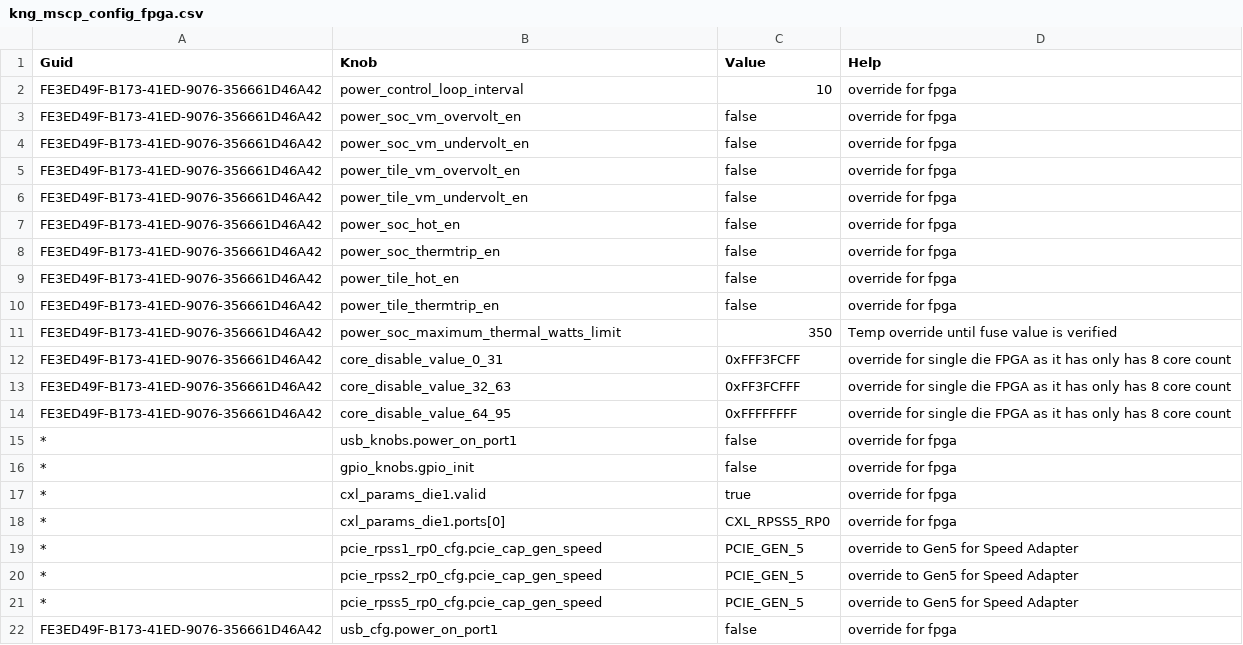
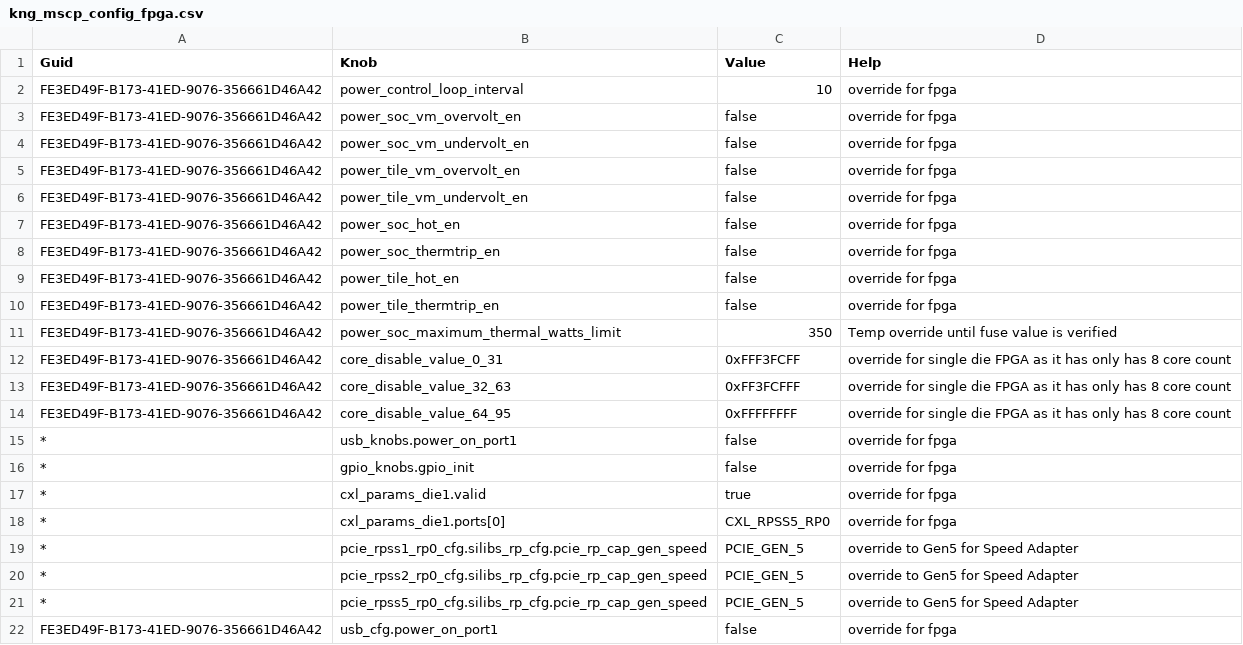
Before and after one commit to jivahire-com/cpp-thread-safe-cache, a CSV file: config/knobs_config/kng_mscp_config_fpga.csv, drawn as a sheet.

Commit message:
Merged PR 115377: PCIE Speed for FPGA  fixed ... wrong struct variable name
## Why is this change being made?
PCIE FPGA Gen Speed Override

## What is changed?

## How is the change being tested?

- [ ] No test, document update only
- [ ] Unit tests pass
- [ ] Integration tests pass
- [x ] Manual tests pass (add test specifics)
- [ ] Others, explain:

### Test Platform

- [ ] SVP
- [x ] FPGA (Add FPGA Config)
- [ ] Silicon
- [ ] Others, explain:

## Notes

## Risks

PCIE Speed for FPGA  fixed ... wrong struct variable name

----
#### AI description  (iteration 1)
#### PR Classification
Bug fix

#### PR Summary
This pull request fixes a bug related to the incorrect struct variable name for PCIE speed configuration in FPGA, addressing a synchronous exception observed during OS boot.
- Changes in `/config/knobs_config/kng_mscp_config_fpga.csv`: Corrected the struct variable name from `pcie_cap_gen_speed` to `pcie_rp_cap_gen_speed` for PCIE speed configuration.
<!-- GitOpsUserAgent=GitOps.Apps.Server.pullrequestcopilot -->

Related work items: #2521034

```diff
--- a/config/knobs_config/kng_mscp_config_fpga.csv
+++ b/config/knobs_config/kng_mscp_config_fpga.csv
@@ -18,5 +18,5 @@ FE3ED49F-B173-41ED-9076-356661D46A42,core_disable_value_64_95,0xFFFFFFFF,"overri
 *,cxl_params_die1.ports[0],CXL_RPSS5_RP0,"override for fpga"
-*,pcie_rpss1_rp0_cfg.pcie_cap_gen_speed,PCIE_GEN_5,"override to Gen5 for Speed Adapter"
-*,pcie_rpss2_rp0_cfg.pcie_cap_gen_speed,PCIE_GEN_5,"override to Gen5 for Speed Adapter"
-*,pcie_rpss5_rp0_cfg.pcie_cap_gen_speed,PCIE_GEN_5,"override to Gen5 for Speed Adapter"
+*,pcie_rpss1_rp0_cfg.silibs_rp_cfg.pcie_rp_cap_gen_speed,PCIE_GEN_5,"override to Gen5 for Speed Adapter"
+*,pcie_rpss2_rp0_cfg.silibs_rp_cfg.pcie_rp_cap_gen_speed,PCIE_GEN_5,"override to Gen5 for Speed Adapter"
+*,pcie_rpss5_rp0_cfg.silibs_rp_cfg.pcie_rp_cap_gen_speed,PCIE_GEN_5,"override to Gen5 for Speed Adapter"
 FE3ED49F-B173-41ED-9076-356661D46A42,usb_cfg.power_on_port1,false,"override for fpga"
```
